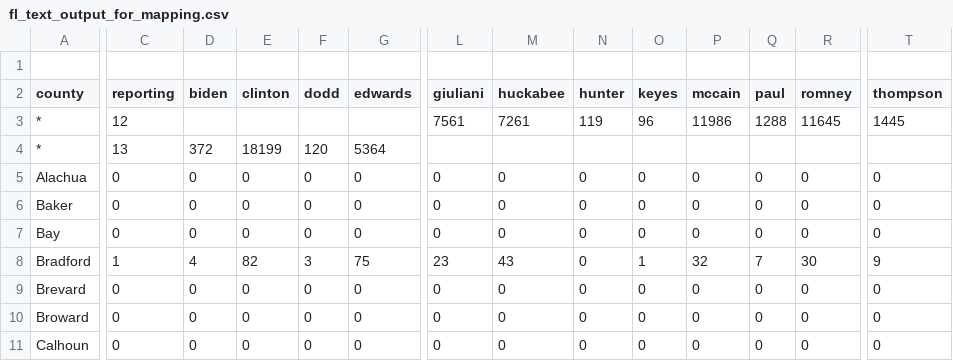
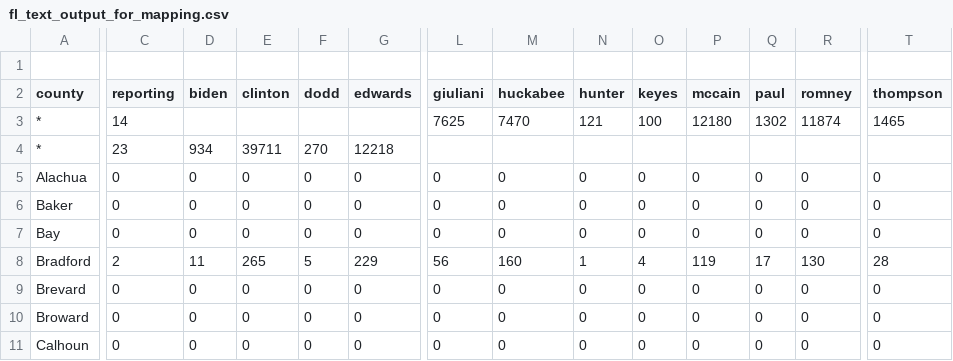
Before and after one commit to googlearchive/js-v2-samples, a CSV file: elections/2008/primary/states/fl/fl_text_output_for_mapping.csv, drawn as a sheet; only a part is shown, gaps mark what is left out; the diff covers the shown part only; the diff names each change by its address in the sheet, - before the commit and + after, or states it on an @@ line.

```diff
--- a/elections/2008/primary/states/fl/fl_text_output_for_mapping.csv
+++ b/elections/2008/primary/states/fl/fl_text_output_for_mapping.csv
-C3 (reporting): 12
+C3 (reporting): 14
-L3 (giuliani): 7561
+L3 (giuliani): 7625
-M3 (huckabee): 7261
+M3 (huckabee): 7470
-N3 (hunter): 119
+N3 (hunter): 121
-O3 (keyes): 96
+O3 (keyes): 100
-P3 (mccain): 11986
+P3 (mccain): 12180
-Q3 (paul): 1288
+Q3 (paul): 1302
-R3 (romney): 11645
+R3 (romney): 11874
-T3 (thompson): 1445
+T3 (thompson): 1465
-C4 (reporting): 13
+C4 (reporting): 23
-D4 (biden): 372
+D4 (biden): 934
-E4 (clinton): 18199
+E4 (clinton): 39711
-F4 (dodd): 120
+F4 (dodd): 270
-G4 (edwards): 5364
+G4 (edwards): 12218
-C8 (reporting): 1
+C8 (reporting): 2
-D8 (biden): 4
+D8 (biden): 11
-E8 (clinton): 82
+E8 (clinton): 265
-F8 (dodd): 3
+F8 (dodd): 5
-G8 (edwards): 75
+G8 (edwards): 229
-L8 (giuliani): 23
+L8 (giuliani): 56
-M8 (huckabee): 43
+M8 (huckabee): 160
-N8 (hunter): 0
+N8 (hunter): 1
-O8 (keyes): 1
+O8 (keyes): 4
-P8 (mccain): 32
+P8 (mccain): 119
-Q8 (paul): 7
+Q8 (paul): 17
-R8 (romney): 30
+R8 (romney): 130
-T8 (thompson): 9
+T8 (thompson): 28
```
Also changed, not shown: 2 added rows, 1 removed row, 1 moved row and 40 edited cells elsewhere in this file, 2 other files.
